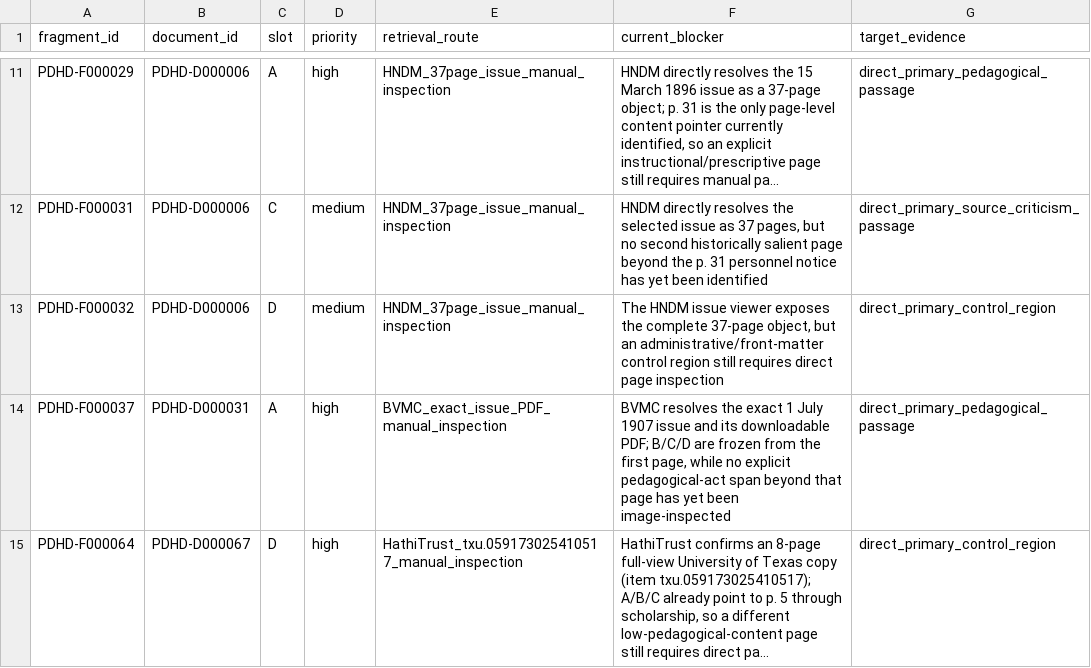
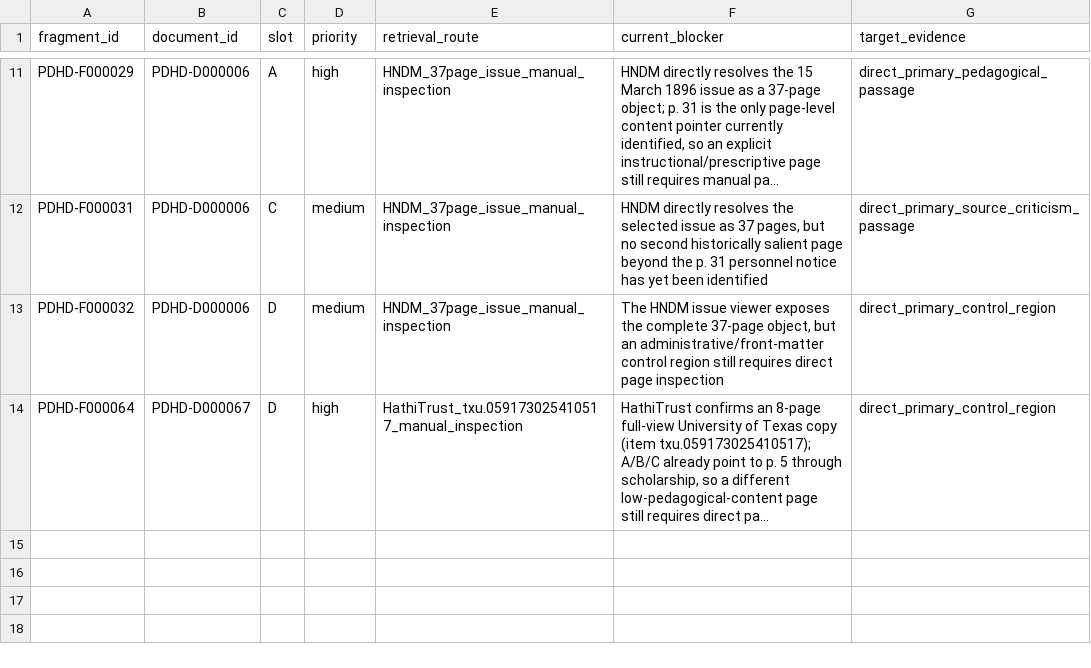
Before and after one commit to fersandovalgtz/practica-docente-historica-digital, a CSV file: data/samples/fragment_gap_queue_0_1.csv, drawn as a sheet; only a part is shown, gaps mark what is left out; long unchanged cells end in …; the diff names each change by its address in the sheet, - before the commit and + after, or states it on an @@ line.

Commit message:
Resolve La Enseñanza Moderna slot A gap

```diff
--- a/data/samples/fragment_gap_queue_0_1.csv
+++ b/data/samples/fragment_gap_queue_0_1.csv
-row 14: PDHD-F000037 | PDHD-D000031 | A | high | BVMC_exact_issue_PDF_manual_inspection | BVMC resolves the exact 1 July 1907 issue and its downloadable PDF; B/C/D are frozen from the first page, while no explicit pedagogical-act span beyond that page has yet been image-inspected | direct_primary_pedagogical_passage
```
